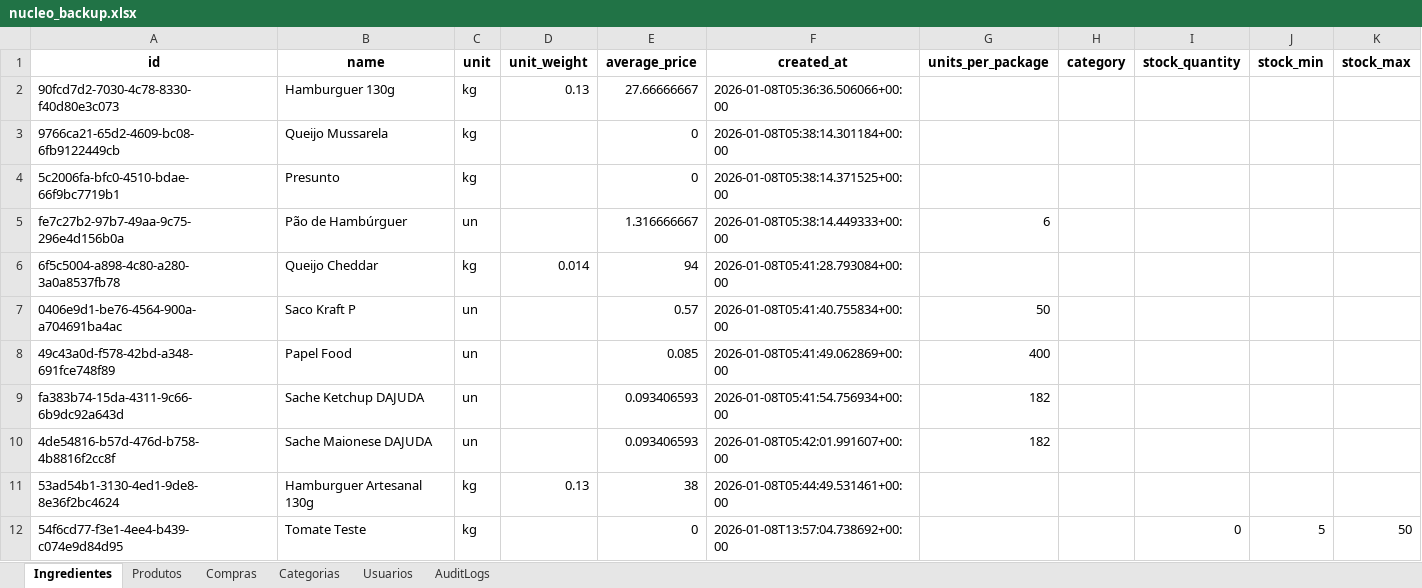
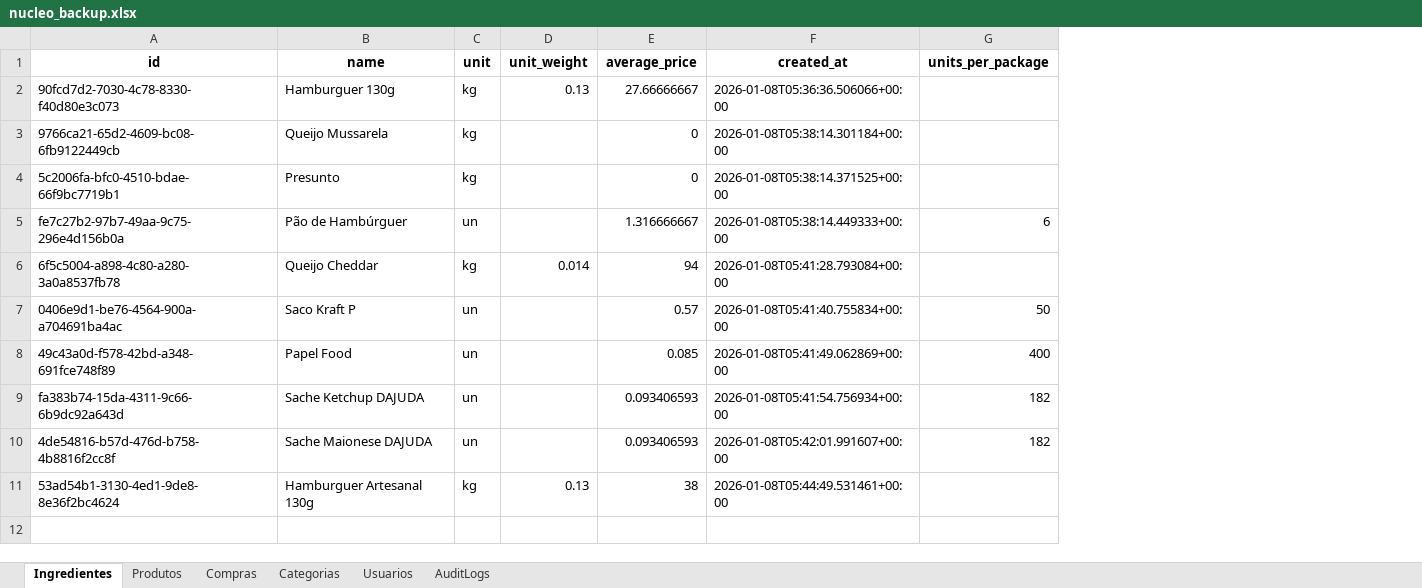
Before and after one commit to OAddad/Nucleo-Beta, an Excel workbook: backend/data_backup/nucleo_backup.xlsx, sheet Ingredientes, drawn as a sheet; values as stored, in another font and other column widths than the file's, no borders; the diff names each change by its address in the sheet, - before the commit and + after, or states it on an @@ line.

```diff
--- a/backend/data_backup/nucleo_backup.xlsx (sheet Ingredientes)
+++ b/backend/data_backup/nucleo_backup.xlsx (sheet Ingredientes)
-column H (category), empty
-column I (stock_quantity), empty
-column J (stock_min), empty
-column K (stock_max), empty
-row 12: 54f6cd77-f3e1-4ee4-b439-c074e9d84d95 | Tomate Teste | kg |  | 0 | 2026-01-08T13:57:04.738692+00:00 |  |  | 0 | 5 | 50
```
Also changed, not shown: sheet AuditLogs, sheet Categorias.
